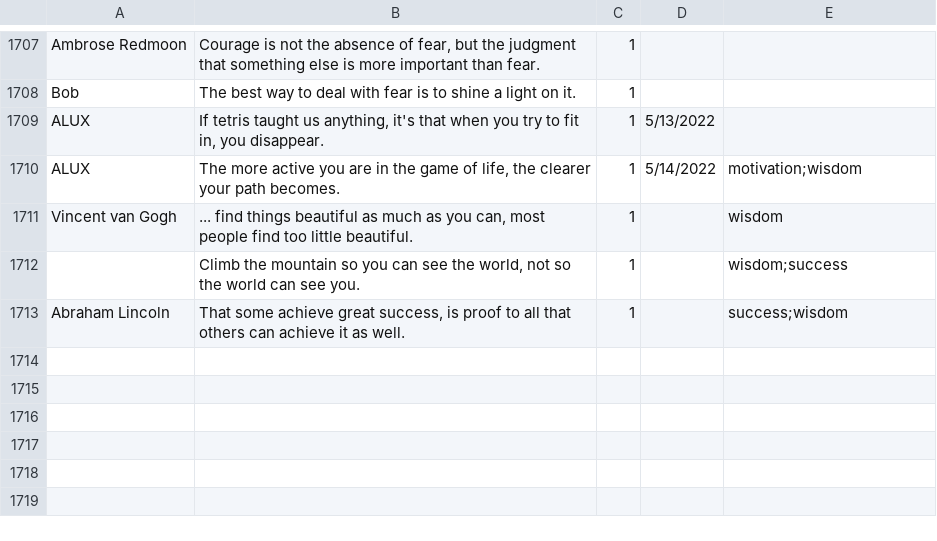
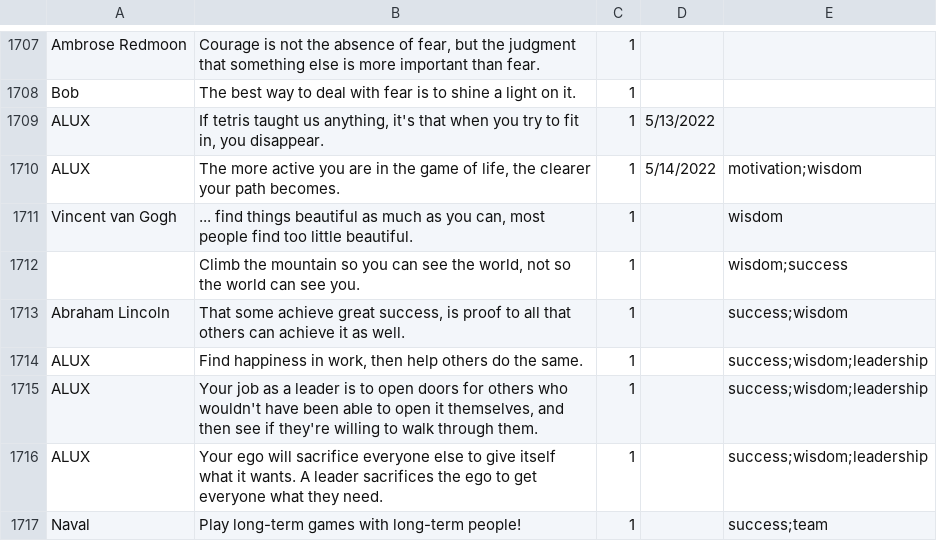
Before and after one commit to kafiq19/Inspired_Daily, a CSV file: quotes.csv, drawn as a sheet; only a part is shown, gaps mark what is left out; the diff names each change by its address in the sheet, - before the commit and + after, or states it on an @@ line.

```diff
--- a/quotes.csv
+++ b/quotes.csv
+row 1714: ALUX | Find happiness in work, then help others do the same. | 1 |  | success;wisdom;leadership
+row 1715: ALUX | Your job as a leader is to open doors for others who wouldn't have been able to open it themselves, and then see if they're willing to walk through them. | 1 |  | success;wisdom;leadership
+row 1716: ALUX | Your ego will sacrifice everyone else to give itself what it wants. A leader sacrifices the ego to get everyone what they need. | 1 |  | success;wisdom;leadership
+row 1717: Naval | Play long-term games with long-term people! | 1 |  | success;team
```
Also changed, not shown: 3 other files.
